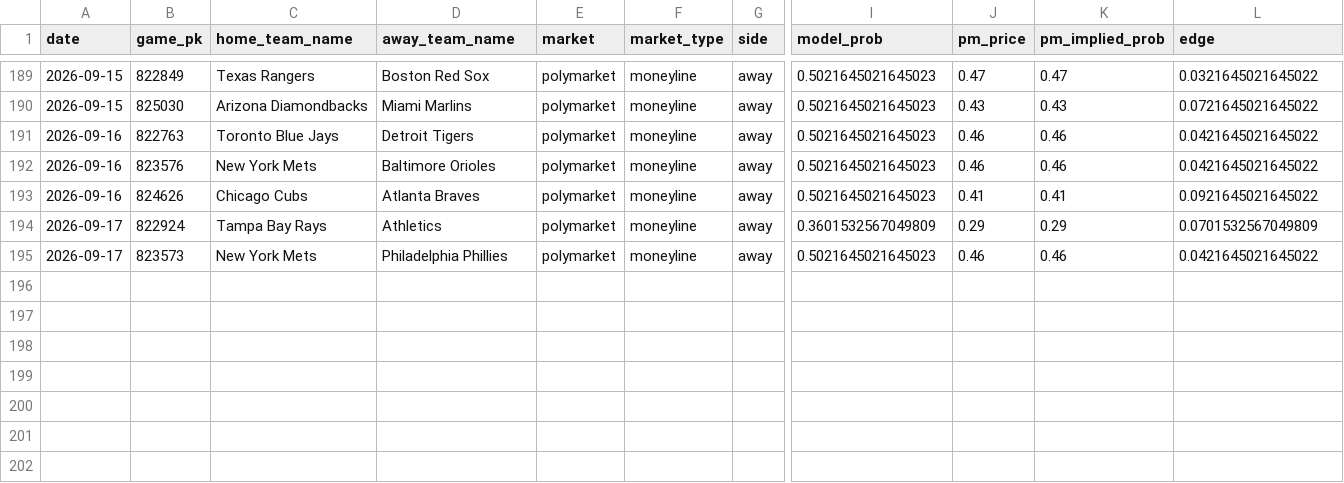
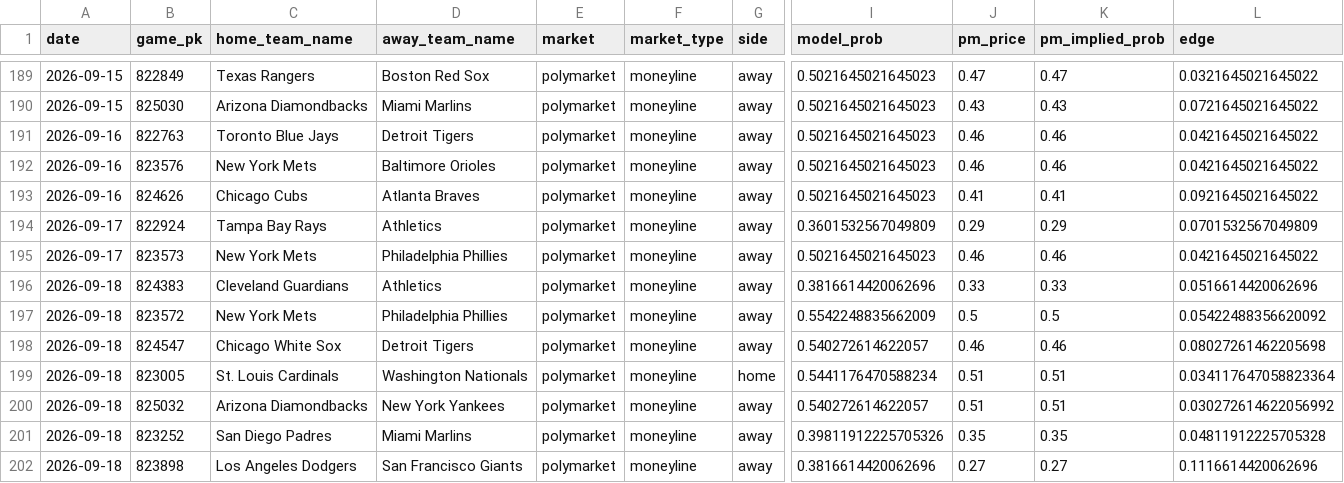
Before and after one commit to jackgoad05-afk/mlb-k-props, a CSV file: output/pm_paper_ledger.csv, drawn as a sheet; only a part is shown, gaps mark what is left out; rows hold the shown columns only; the diff names each change by its address in the sheet, - before the commit and + after, or states it on an @@ line.

```diff
--- a/output/pm_paper_ledger.csv
+++ b/output/pm_paper_ledger.csv
+row 196: 2026-09-18 | 824383 | Cleveland Guardians | Athletics | polymarket | moneyline | away | 0.3816614420062696 | 0.33 | 0.33 | 0.0516614420062696
+row 197: 2026-09-18 | 823572 | New York Mets | Philadelphia Phillies | polymarket | moneyline | away | 0.5542248835662009 | 0.5 | 0.5 | 0.05422488356620092
+row 198: 2026-09-18 | 824547 | Chicago White Sox | Detroit Tigers | polymarket | moneyline | away | 0.540272614622057 | 0.46 | 0.46 | 0.08027261462205698
+row 199: 2026-09-18 | 823005 | St. Louis Cardinals | Washington Nationals | polymarket | moneyline | home | 0.5441176470588234 | 0.51 | 0.51 | 0.034117647058823364
+row 200: 2026-09-18 | 825032 | Arizona Diamondbacks | New York Yankees | polymarket | moneyline | away | 0.540272614622057 | 0.51 | 0.51 | 0.030272614622056992
+row 201: 2026-09-18 | 823252 | San Diego Padres | Miami Marlins | polymarket | moneyline | away | 0.39811912225705326 | 0.35 | 0.35 | 0.04811912225705328
+row 202: 2026-09-18 | 823898 | Los Angeles Dodgers | San Francisco Giants | polymarket | moneyline | away | 0.3816614420062696 | 0.27 | 0.27 | 0.1116614420062696
```
Also changed, not shown: data/raw/schedule_2026.csv, output/ks_daily_scores.csv, 7 other files.
